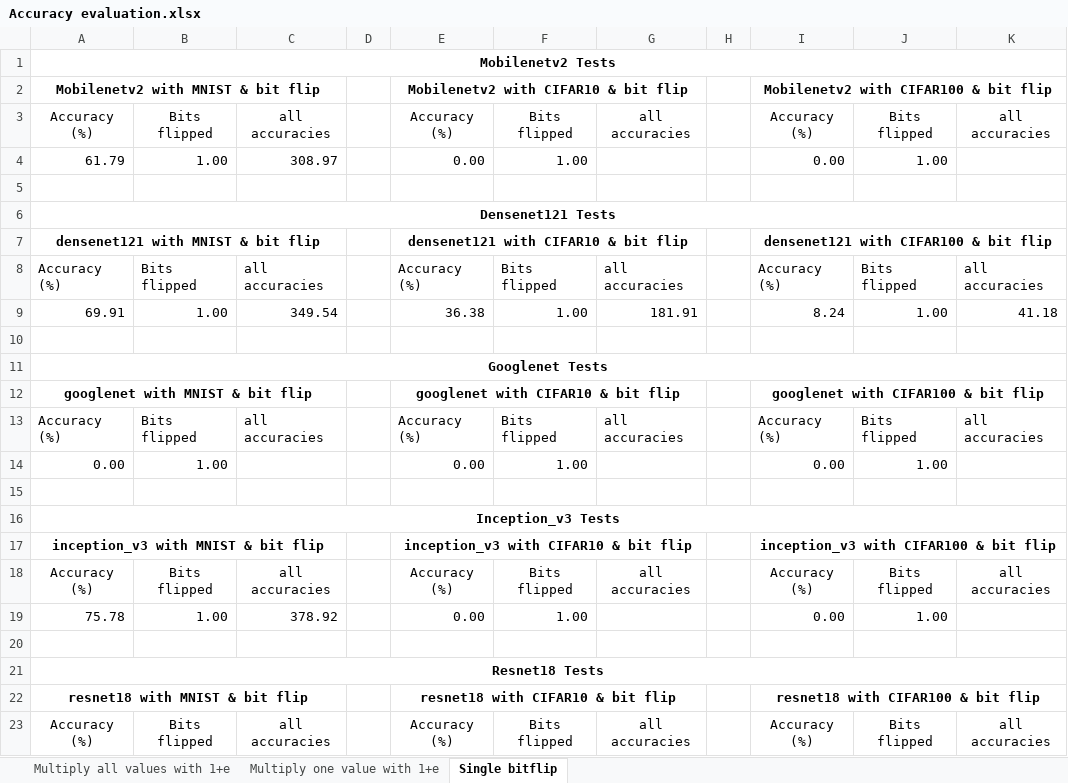
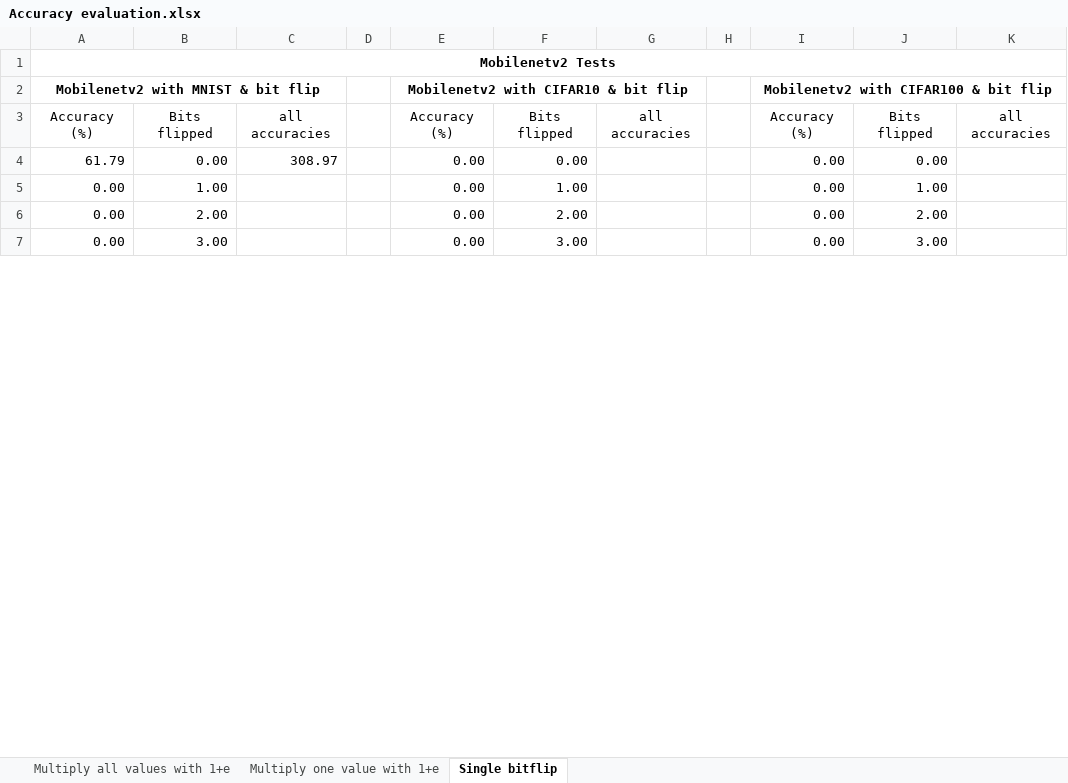
Before and after one commit to Poro-chan/bachelor-thesis, an Excel workbook: evaluation data/Accuracy evaluation.xlsx, sheet Single bitflip, drawn as a sheet; only a part is shown; values as stored, in another font and other column widths than the file's, no borders; removed rows and columns are numbered as before the commit, all else as after; the diff covers the shown part only; the diff names each change by its address in the sheet, - before the commit and + after, or states it on an @@ line.

Commit message:
Changed graphs, so the accuracy on the scale maximum is 100% and not more than that

```diff
--- a/evaluation data/Accuracy evaluation.xlsx (sheet Single bitflip)
+++ b/evaluation data/Accuracy evaluation.xlsx (sheet Single bitflip)
-B4: 1.00
+B4: 0.00
-F4: 1.00
+F4: 0.00
-J4: 1.00
+J4: 0.00
-row 5: (empty)
-row 6: Densenet121 Tests
-row 7: densenet121 with MNIST & bit flip |  |  |  | densenet121 with CIFAR10 & bit flip |  |  |  | densenet121 with CIFAR100 & bit flip
-row 8: Accuracy (%) | Bits flipped | all accuracies |  | Accuracy (%) | Bits flipped | all accuracies |  | Accuracy (%) | Bits flipped | all accuracies
-row 9: 69.91 | 1.00 | 349.54 |  | 36.38 | 1.00 | 181.91 |  | 8.24 | 1.00 | 41.18
-row 10: (empty)
-row 11: Googlenet Tests
-row 12: googlenet with MNIST & bit flip |  |  |  | googlenet with CIFAR10 & bit flip |  |  |  | googlenet with CIFAR100 & bit flip
-row 13: Accuracy (%) | Bits flipped | all accuracies |  | Accuracy (%) | Bits flipped | all accuracies |  | Accuracy (%) | Bits flipped | all accuracies
-row 6: (empty)
+row 6: 0.00 | 2.00 |  |  | 0.00 | 2.00 |  |  | 0.00 | 2.00
-row 16: Inception_v3 Tests
-row 17: inception_v3 with MNIST & bit flip |  |  |  | inception_v3 with CIFAR10 & bit flip |  |  |  | inception_v3 with CIFAR100 & bit flip
-row 18: Accuracy (%) | Bits flipped | all accuracies |  | Accuracy (%) | Bits flipped | all accuracies |  | Accuracy (%) | Bits flipped | all accuracies
-row 19: 75.78 | 1.00 | 378.92 |  | 0.00 | 1.00 |  |  | 0.00 | 1.00
-row 7: (empty)
+row 7: 0.00 | 3.00 |  |  | 0.00 | 3.00 |  |  | 0.00 | 3.00
-row 21: Resnet18 Tests
-row 22: resnet18 with MNIST & bit flip |  |  |  | resnet18 with CIFAR10 & bit flip |  |  |  | resnet18 with CIFAR100 & bit flip
-row 23: Accuracy (%) | Bits flipped | all accuracies |  | Accuracy (%) | Bits flipped | all accuracies |  | Accuracy (%) | Bits flipped | all accuracies
```
Also changed, not shown: 9 added rows, 8 removed rows and 15 edited cells elsewhere in this sheet, formulas that keep their value, 4 other files.
